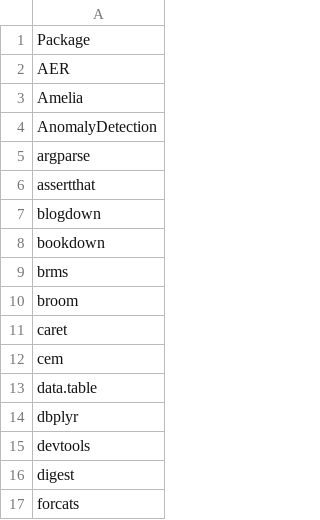
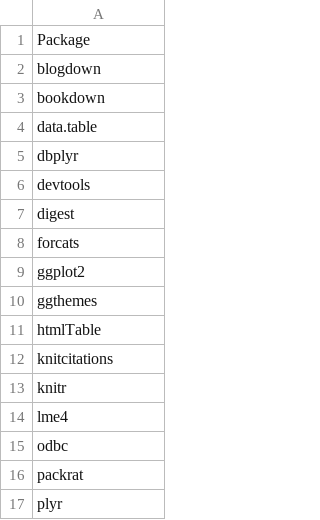
Before and after one commit to dazhwu/mro-docker, a CSV file: 3.5.1/rpkgs.csv, drawn as a sheet; only a part is shown; the shorter side is filled out with more unchanged rows; the diff covers the shown part only; the diff names each change by its address in the sheet, - before the commit and + after, or states it on an @@ line.

```diff
--- a/3.5.1/rpkgs.csv
+++ b/3.5.1/rpkgs.csv
-row 2: AER
-row 3: Amelia
-row 4: AnomalyDetection
-row 5: argparse
-row 6: assertthat
-row 9: brms
-row 10: broom
-row 11: caret
-row 12: cem
```
Also changed, not shown: 17 removed rows and 1 edited cell elsewhere in this file.
